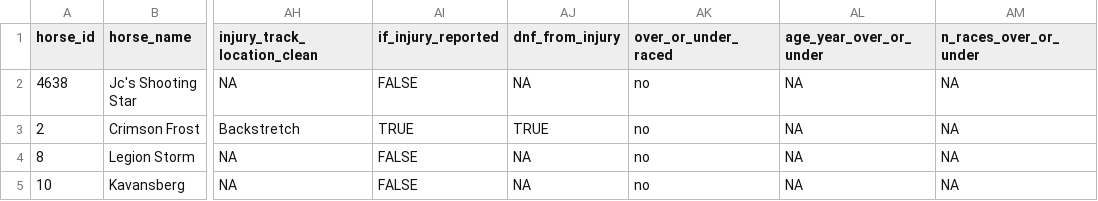
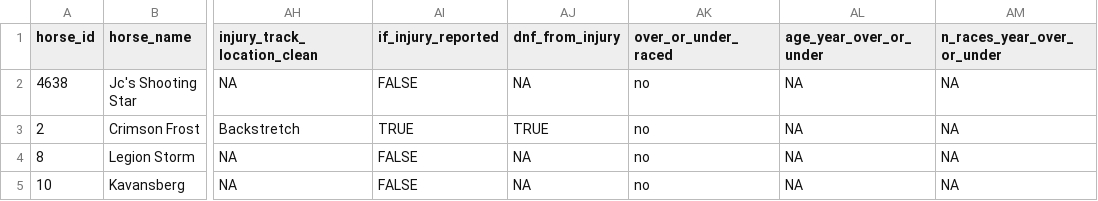
Before and after one commit to jdpipping/horsies, a CSV file: outputted-csvs/horse_profiles.csv, drawn as a sheet; only a part is shown, gaps mark what is left out; the diff names each change by its address in the sheet, - before the commit and + after, or states it on an @@ line.

Commit message:
recommit

```diff
--- a/outputted-csvs/horse_profiles.csv
+++ b/outputted-csvs/horse_profiles.csv
-AM1: n_races_over_or_under
+AM1: n_races_year_over_or_under
```
